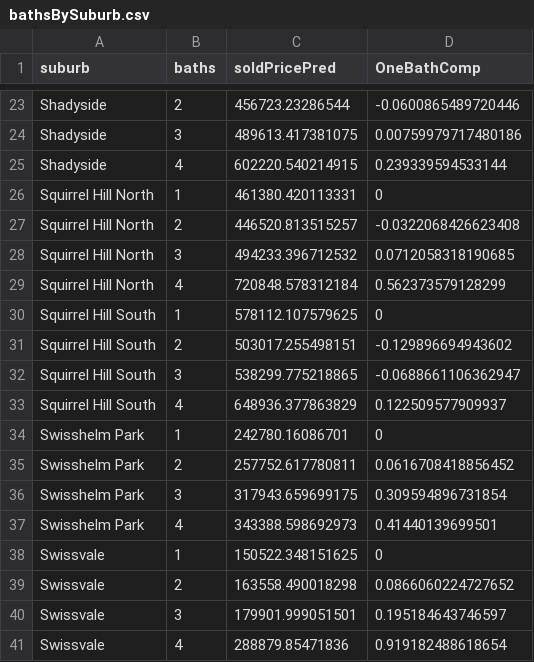
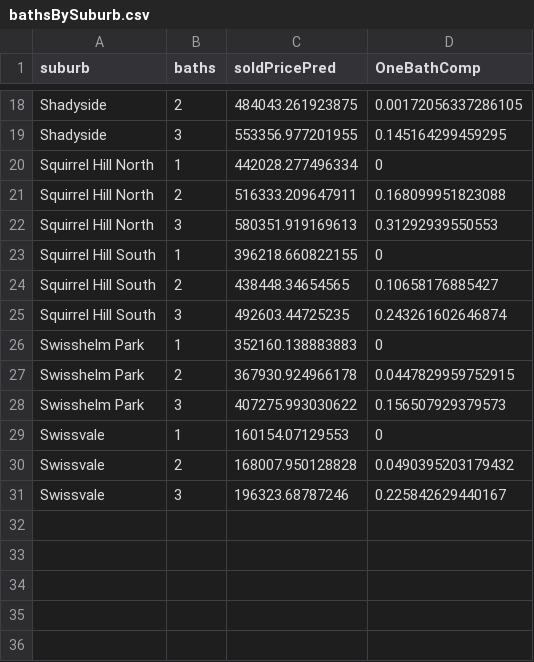
Before and after one commit to ScottOnestak/Zillow_Evaluation, a CSV file: Results/test_results/bathsBySuburb.csv, drawn as a sheet; only a part is shown, gaps mark what is left out; the diff covers the shown part only.

```diff
--- a/Results/test_results/bathsBySuburb.csv
+++ b/Results/test_results/bathsBySuburb.csv
@@ -23,19 +18,14 @@
-"Shadyside",2,456723.23286544,-0.0600865489720446
-"Shadyside",3,489613.417381075,0.00759979717480186
-"Shadyside",4,602220.540214915,0.239339594533144
-"Squirrel Hill North",1,461380.420113331,0
-"Squirrel Hill North",2,446520.813515257,-0.0322068426623408
-"Squirrel Hill North",3,494233.396712532,0.0712058318190685
-"Squirrel Hill North",4,720848.578312184,0.562373579128299
-"Squirrel Hill South",1,578112.107579625,0
-"Squirrel Hill South",2,503017.255498151,-0.129896694943602
-"Squirrel Hill South",3,538299.775218865,-0.0688661106362947
-"Squirrel Hill South",4,648936.377863829,0.122509577909937
-"Swisshelm Park",1,242780.16086701,0
-"Swisshelm Park",2,257752.617780811,0.0616708418856452
-"Swisshelm Park",3,317943.659699175,0.309594896731854
-"Swisshelm Park",4,343388.598692973,0.41440139699501
-"Swissvale",1,150522.348151625,0
-"Swissvale",2,163558.490018298,0.0866060224727652
-"Swissvale",3,179901.999051501,0.195184643746597
-"Swissvale",4,288879.85471836,0.919182488618654
+"Shadyside",2,484043.261923875,0.00172056337286105
+"Shadyside",3,553356.977201955,0.145164299459295
+"Squirrel Hill North",1,442028.277496334,0
+"Squirrel Hill North",2,516333.209647911,0.168099951823088
+"Squirrel Hill North",3,580351.919169613,0.31292939550553
+"Squirrel Hill South",1,396218.660822155,0
+"Squirrel Hill South",2,438448.34654565,0.10658176885427
+"Squirrel Hill South",3,492603.44725235,0.243261602646874
+"Swisshelm Park",1,352160.138883883,0
+"Swisshelm Park",2,367930.924966178,0.0447829959752915
+"Swisshelm Park",3,407275.993030622,0.156507929379573
+"Swissvale",1,160154.07129553,0
+"Swissvale",2,168007.950128828,0.0490395203179432
+"Swissvale",3,196323.68787246,0.225842629440167
```
Also changed, not shown: 5 removed rows and 26 edited cells elsewhere in this file, Results/test_results/bedsBySuburb.csv, Results/test_results/flooringBySuburb.csv, 15 other files.
